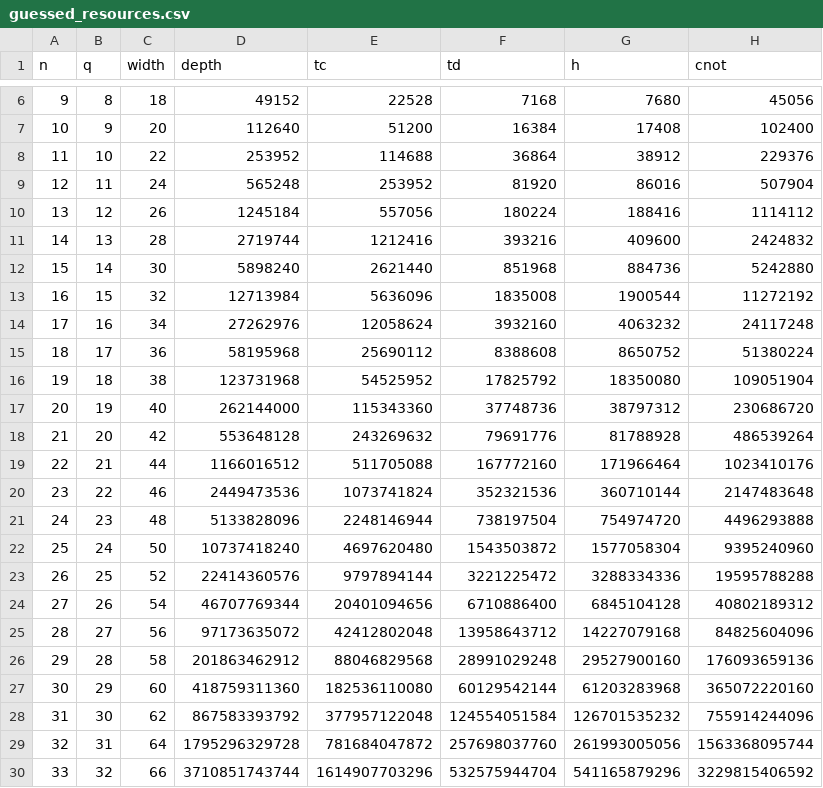
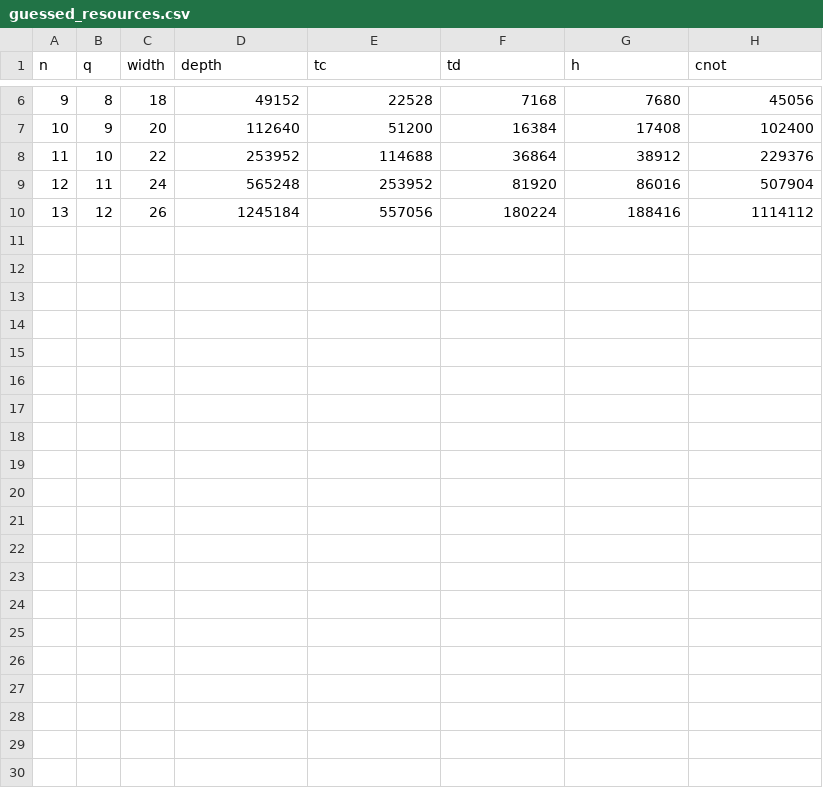
Before and after one commit to qsharp-community/qram, a CSV file: resource-estimation/guessed_resources.csv, drawn as a sheet; only a part is shown, gaps mark what is left out.

Commit message:
Updated data files. Thanks, unit testing

```diff
--- a/resource-estimation/guessed_resources.csv
+++ b/resource-estimation/guessed_resources.csv
@@ -10,21 +10 @@ n,q,width,depth,tc,td,h,cnot
 13,12,26,1245184,557056,180224,188416,1114112
-14,13,28,2719744,1212416,393216,409600,2424832
-15,14,30,5898240,2621440,851968,884736,5242880
-16,15,32,12713984,5636096,1835008,1900544,11272192
-17,16,34,27262976,12058624,3932160,4063232,24117248
-18,17,36,58195968,25690112,8388608,8650752,51380224
-19,18,38,123731968,54525952,17825792,18350080,109051904
-20,19,40,262144000,115343360,37748736,38797312,230686720
-21,20,42,553648128,243269632,79691776,81788928,486539264
-22,21,44,1166016512,511705088,167772160,171966464,1023410176
-23,22,46,2449473536,1073741824,352321536,360710144,2147483648
-24,23,48,5133828096,2248146944,738197504,754974720,4496293888
-25,24,50,10737418240,4697620480,1543503872,1577058304,9395240960
-26,25,52,22414360576,9797894144,3221225472,3288334336,19595788288
-27,26,54,46707769344,20401094656,6710886400,6845104128,40802189312
-28,27,56,97173635072,42412802048,13958643712,14227079168,84825604096
-29,28,58,201863462912,88046829568,28991029248,29527900160,176093659136
-30,29,60,418759311360,182536110080,60129542144,61203283968,365072220160
-31,30,62,867583393792,377957122048,124554051584,126701535232,755914244096
-32,31,64,1795296329728,781684047872,257698037760,261993005056,1563368095744
-33,32,66,3710851743744,1614907703296,532575944704,541165879296,3229815406592
```
Also changed, not shown: 3 other files.
